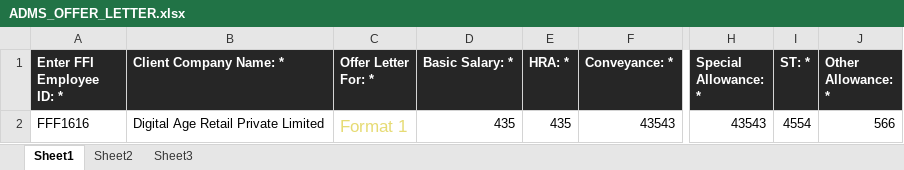
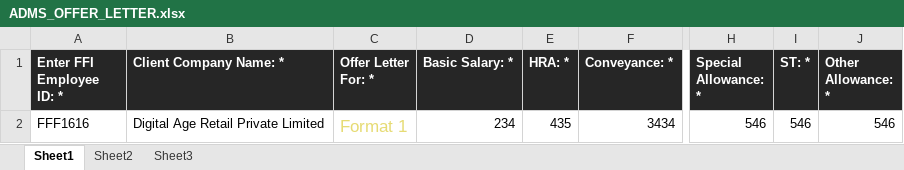
Before and after one commit to webo-mind-apps/Wbo_fretusfolks, an Excel workbook: admin_assets/exel-formate/ADMS_OFFER_LETTER.xlsx, sheet Sheet1, drawn as a sheet; only a part is shown, gaps mark what is left out; values as stored, in another font and other column widths than the file's, no borders; the diff names each change by its address in the sheet, - before the commit and + after, or states it on an @@ line.

```diff
--- a/admin_assets/exel-formate/ADMS_OFFER_LETTER.xlsx (sheet Sheet1)
+++ b/admin_assets/exel-formate/ADMS_OFFER_LETTER.xlsx (sheet Sheet1)
-D2 (Basic Salary: *): 435
+D2 (Basic Salary: *): 234
-F2 (Conveyance: *): 43543
+F2 (Conveyance: *): 3434
-H2 (Special Allowance: *): 43543
+H2 (Special Allowance: *): 546
-I2 (ST: *): 4554
+I2 (ST: *): 546
-J2 (Other Allowance: *): 566
+J2 (Other Allowance: *): 546
```
Also changed, not shown: 9 other files.
